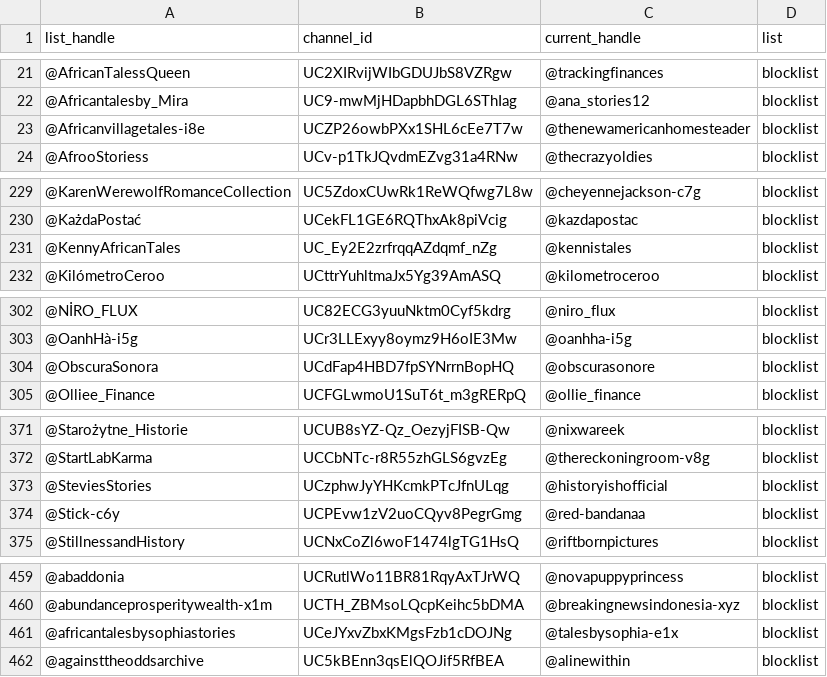
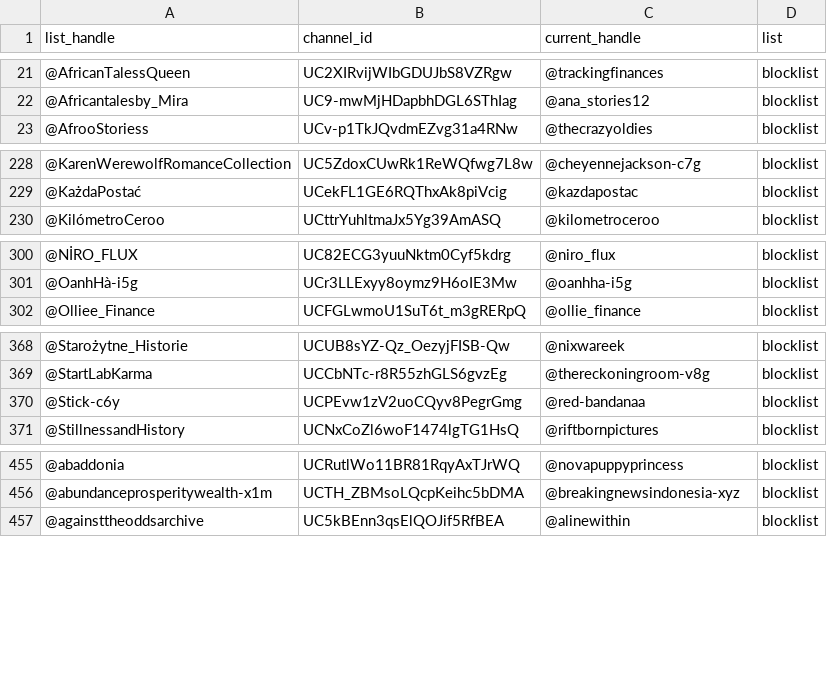
Before and after one commit to theSiegs/aislist-channel-ids, a TSV file: reports/handle_changes.tsv, drawn as a sheet; only a part is shown, gaps mark what is left out; the diff covers the shown part only; the diff names each change by its address in the sheet, - before the commit and + after, or states it on an @@ line.

```diff
--- a/reports/handle_changes.tsv
+++ b/reports/handle_changes.tsv
-row 23: @Africanvillagetales-i8e | UCZP26owbPXx1SHL6cEe7T7w | @thenewamericanhomesteader | blocklist
-row 231: @KennyAfricanTales | UC_Ey2E2zrfrqqAZdqmf_nZg | @kennistales | blocklist
-row 304: @ObscuraSonora | UCdFap4HBD7fpSYNrrnBopHQ | @obscurasonore | blocklist
-row 373: @SteviesStories | UCzphwJyYHKcmkPTcJfnULqg | @historyishofficial | blocklist
-row 461: @africantalesbysophiastories | UCeJYxvZbxKMgsFzb1cDOJNg | @talesbysophia-e1x | blocklist
```
Also changed, not shown: 5 removed rows elsewhere in this file, lists/aislist_warnlist_channels.tsv, 7 other files.
